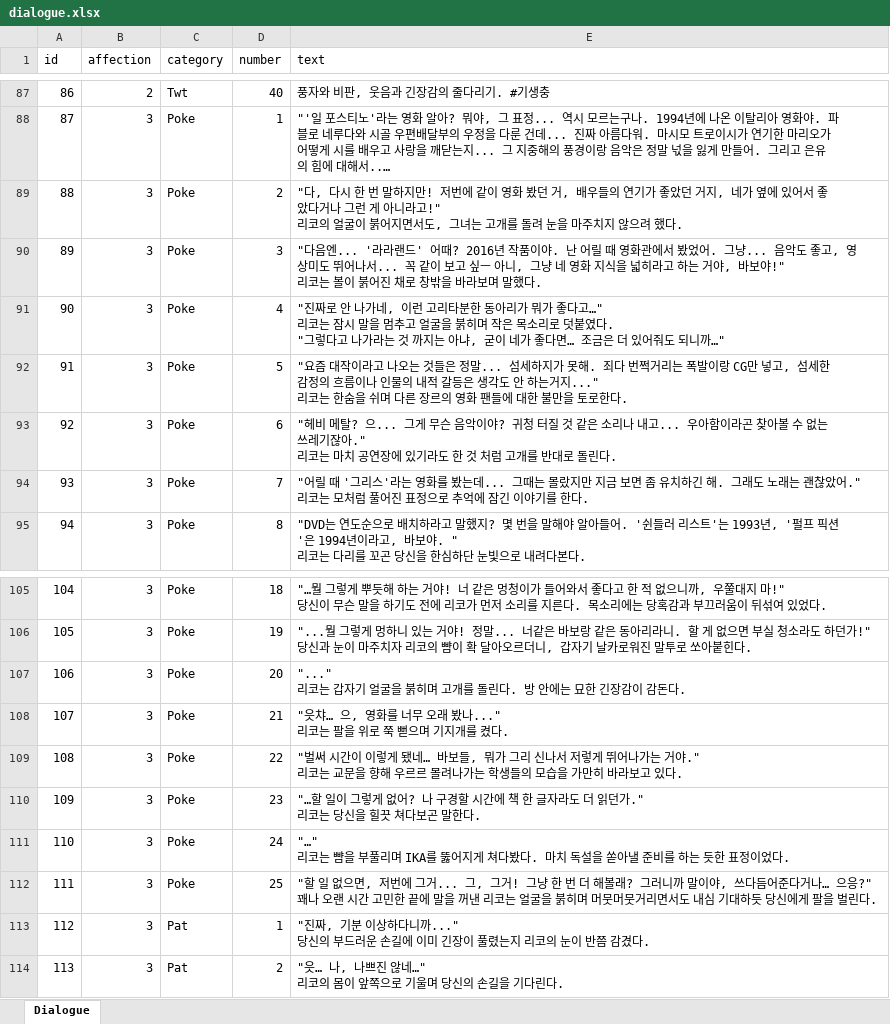
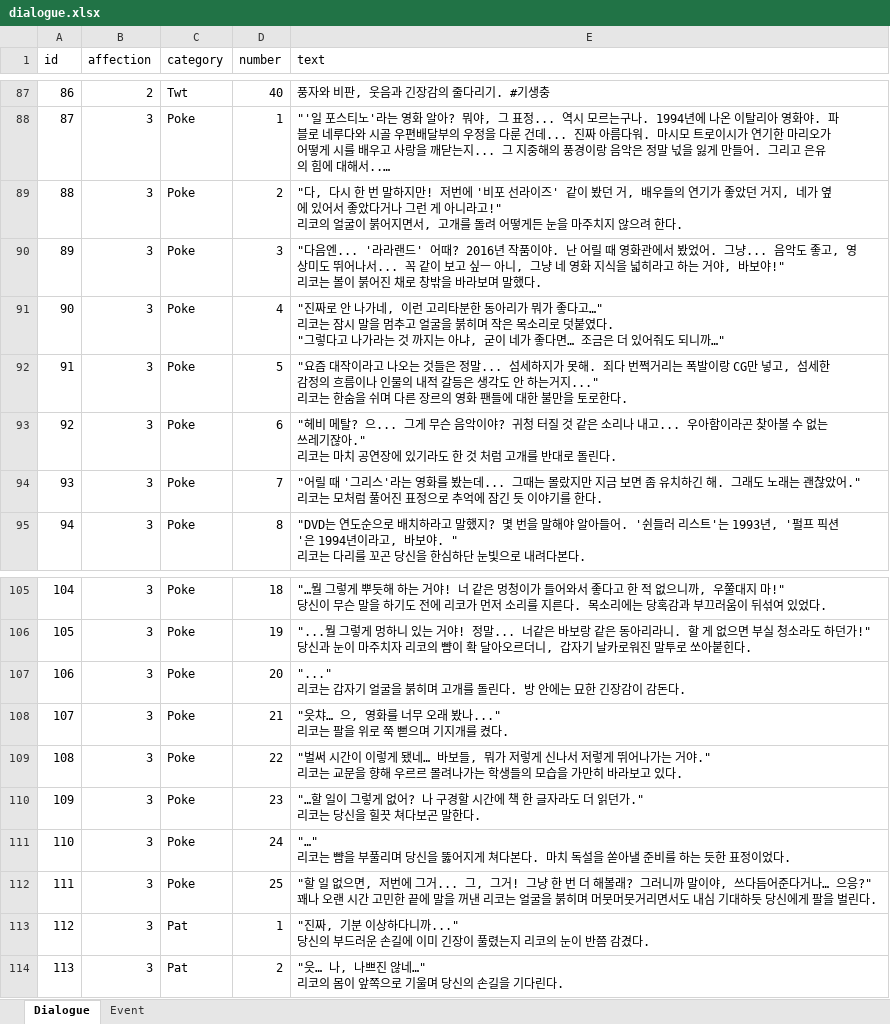
Before and after one commit to hssong1221/AI-CHATBOT-GAME, an Excel workbook: CHATGAME/Assets/Data/dialogue.xlsx, sheet Dialogue, drawn as a sheet; only a part is shown, gaps mark what is left out; long unchanged cells end in …; values as stored, in another font and other column widths than the file's, no borders; ↵ is a line break in a cell; the diff covers the shown part only; the diff names each change by its address in the sheet, - before the commit and + after, or states it on an @@ line.

```diff
--- a/CHATGAME/Assets/Data/dialogue.xlsx (sheet Dialogue)
+++ b/CHATGAME/Assets/Data/dialogue.xlsx (sheet Dialogue)
+sheet tab: Event
-E89 (text): …저번에 같이 영화 봤던 거, 배우들의 연기가 좋았던 거지, 네가 옆에 있어서 좋았다거나 그런 게 아니라고!" ↵ 리코의 얼굴이 붉어지면서도, 그녀는 고개를 돌려 눈을 마주치지 않으려 했다.
+E89 (text): …저번에 '비포 선라이즈' 같이 봤던 거, 배우들의 연기가 좋았던 거지, 네가 옆에 있어서 좋았다거나 그런 게 아니라고!" ↵ 리코의 얼굴이 붉어지면서, 고개를 돌려 어떻게든 눈을 마주치지 않으려 한다.
-E94 (text): …잠긴 이야기를…
+E94 (text): …잠긴 듯 이야기를…
-E109 (text): …, 뭐가 그리 신나서…
+E109 (text): …, 뭐가 저렇게 신나서…
-E111 (text): …풀리며 IKA를 뚫어지게 쳐다봤다. 마치…
+E111 (text): …풀리며 당신을 뚫어지게 쳐다본다. 마치…
```
Also changed, not shown: 29 added rows elsewhere in this sheet.
